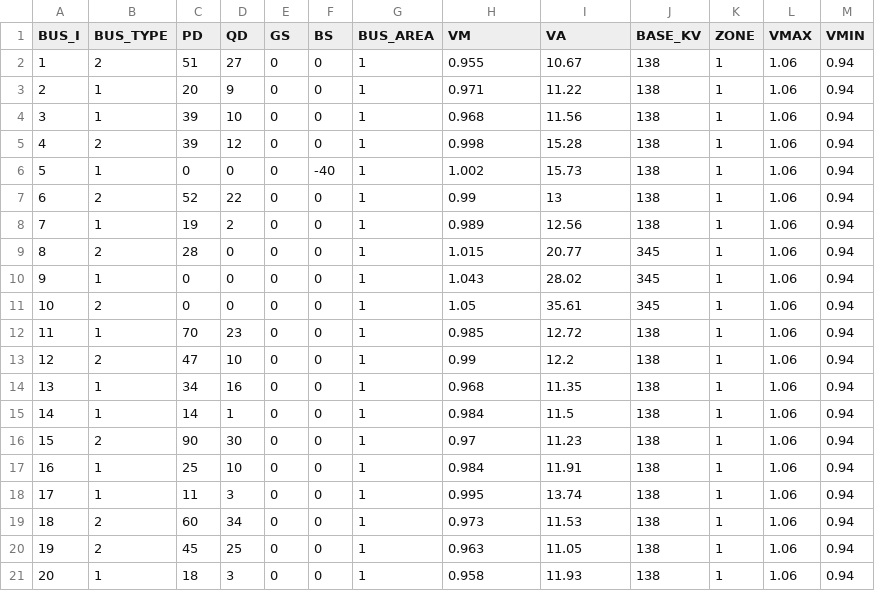
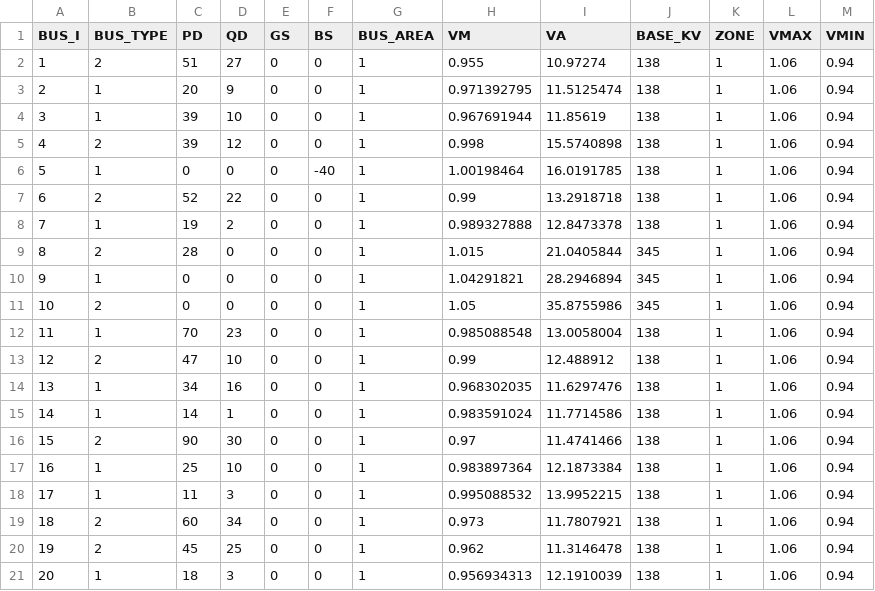
Before and after one commit to caseformat/ieee118, a CSV file: bus.csv, drawn as a sheet; only a part is shown; the diff covers the shown part only.

```diff
--- a/bus.csv
+++ b/bus.csv
@@ -1,21 +1,21 @@
 BUS_I,BUS_TYPE,PD,QD,GS,BS,BUS_AREA,VM,VA,BASE_KV,ZONE,VMAX,VMIN
-1,2,51,27,0,0,1,0.955,10.67,138,1,1.06,0.94
-2,1,20,9,0,0,1,0.971,11.22,138,1,1.06,0.94
-3,1,39,10,0,0,1,0.968,11.56,138,1,1.06,0.94
-4,2,39,12,0,0,1,0.998,15.28,138,1,1.06,0.94
-5,1,0,0,0,-40,1,1.002,15.73,138,1,1.06,0.94
-6,2,52,22,0,0,1,0.99,13,138,1,1.06,0.94
-7,1,19,2,0,0,1,0.989,12.56,138,1,1.06,0.94
-8,2,28,0,0,0,1,1.015,20.77,345,1,1.06,0.94
-9,1,0,0,0,0,1,1.043,28.02,345,1,1.06,0.94
-10,2,0,0,0,0,1,1.05,35.61,345,1,1.06,0.94
-11,1,70,23,0,0,1,0.985,12.72,138,1,1.06,0.94
-12,2,47,10,0,0,1,0.99,12.2,138,1,1.06,0.94
-13,1,34,16,0,0,1,0.968,11.35,138,1,1.06,0.94
-14,1,14,1,0,0,1,0.984,11.5,138,1,1.06,0.94
-15,2,90,30,0,0,1,0.97,11.23,138,1,1.06,0.94
-16,1,25,10,0,0,1,0.984,11.91,138,1,1.06,0.94
-17,1,11,3,0,0,1,0.995,13.74,138,1,1.06,0.94
-18,2,60,34,0,0,1,0.973,11.53,138,1,1.06,0.94
-19,2,45,25,0,0,1,0.963,11.05,138,1,1.06,0.94
-20,1,18,3,0,0,1,0.958,11.93,138,1,1.06,0.94
+1,2,51,27,0,0,1,0.955,10.97274,138,1,1.06,0.94
+2,1,20,9,0,0,1,0.971392795,11.5125474,138,1,1.06,0.94
+3,1,39,10,0,0,1,0.967691944,11.85619,138,1,1.06,0.94
+4,2,39,12,0,0,1,0.998,15.5740898,138,1,1.06,0.94
+5,1,0,0,0,-40,1,1.00198464,16.0191785,138,1,1.06,0.94
+6,2,52,22,0,0,1,0.99,13.2918718,138,1,1.06,0.94
+7,1,19,2,0,0,1,0.989327888,12.8473378,138,1,1.06,0.94
+8,2,28,0,0,0,1,1.015,21.0405844,345,1,1.06,0.94
+9,1,0,0,0,0,1,1.04291821,28.2946894,345,1,1.06,0.94
+10,2,0,0,0,0,1,1.05,35.8755986,345,1,1.06,0.94
+11,1,70,23,0,0,1,0.985088548,13.0058004,138,1,1.06,0.94
+12,2,47,10,0,0,1,0.99,12.488912,138,1,1.06,0.94
+13,1,34,16,0,0,1,0.968302035,11.6297476,138,1,1.06,0.94
+14,1,14,1,0,0,1,0.983591024,11.7714586,138,1,1.06,0.94
+15,2,90,30,0,0,1,0.97,11.4741466,138,1,1.06,0.94
+16,1,25,10,0,0,1,0.983897364,12.1873384,138,1,1.06,0.94
+17,1,11,3,0,0,1,0.995088532,13.9952215,138,1,1.06,0.94
+18,2,60,34,0,0,1,0.973,11.7807921,138,1,1.06,0.94
+19,2,45,25,0,0,1,0.962,11.3146478,138,1,1.06,0.94
+20,1,18,3,0,0,1,0.956934313,12.1910039,138,1,1.06,0.94
```
Also changed, not shown: 154 edited cells elsewhere in this file, gen.csv, 1 other file.
